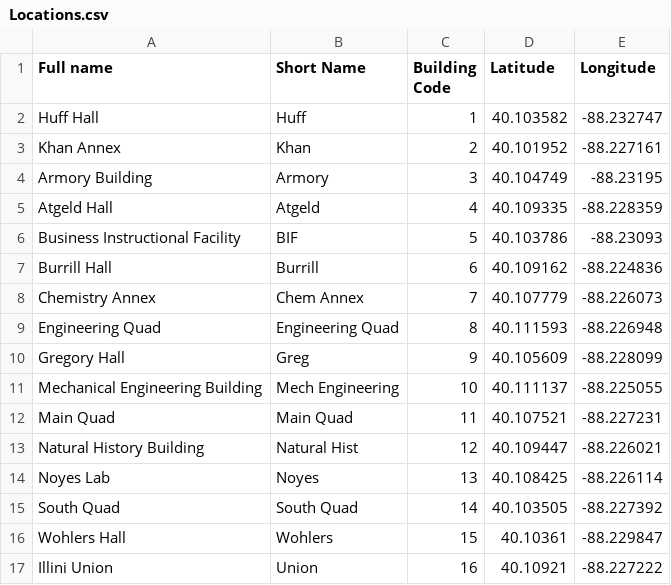
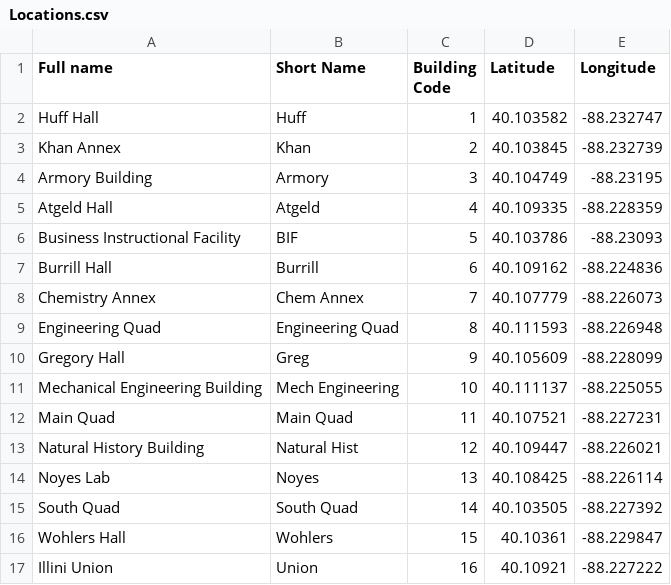
Before and after one commit to oortsang/ISO-State-2018, a CSV file: Updatable Files/Locations.csv, drawn as a sheet.

Commit message:
Corrected the latlong for Khan Annex

```diff
--- a/Updatable Files/Locations.csv
+++ b/Updatable Files/Locations.csv
@@ -2,3 +2,3 @@ Full name,Short Name,Building Code,Latitude,Longitude
 Huff Hall,Huff,1,40.103582,-88.232747
-Khan Annex,Khan,2,40.101952,-88.227161
+Khan Annex,Khan,2,40.103845,-88.232739
 Armory Building,Armory,3,40.104749,-88.23195
```
